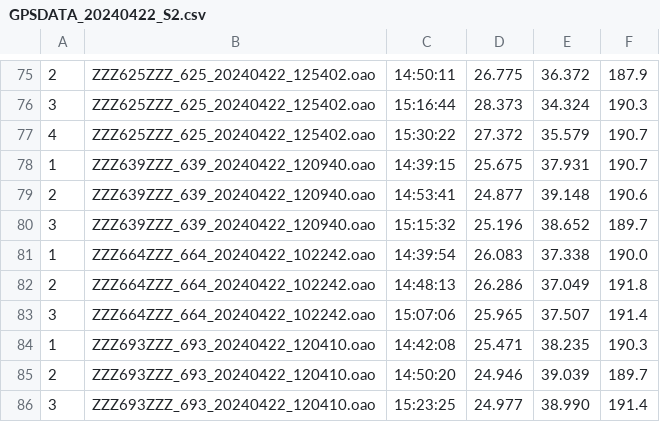
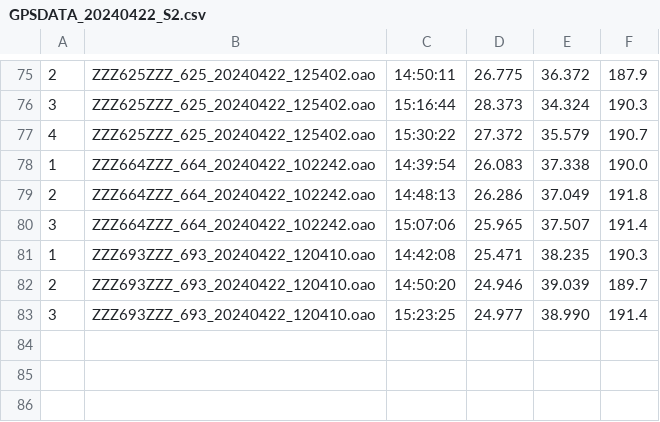
Before and after one commit to Logiqx/wst-results, a CSV file: events/2024/gpsdata/20240422/GPSDATA_20240422_S2.csv, drawn as a sheet; only a part is shown, gaps mark what is left out; the diff names each change by its address in the sheet, - before the commit and + after, or states it on an @@ line.

Commit message:
Remove Jim Crossley backup data - duplicate

```diff
--- a/events/2024/gpsdata/20240422/GPSDATA_20240422_S2.csv
+++ b/events/2024/gpsdata/20240422/GPSDATA_20240422_S2.csv
-row 78: 1 | ZZZ639ZZZ_639_20240422_120940.oao | 14:39:15 | 25.675 | 37.931 | 190.7
-row 79: 2 | ZZZ639ZZZ_639_20240422_120940.oao | 14:53:41 | 24.877 | 39.148 | 190.6
-row 80: 3 | ZZZ639ZZZ_639_20240422_120940.oao | 15:15:32 | 25.196 | 38.652 | 189.7
```
